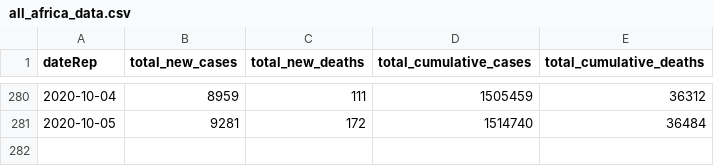
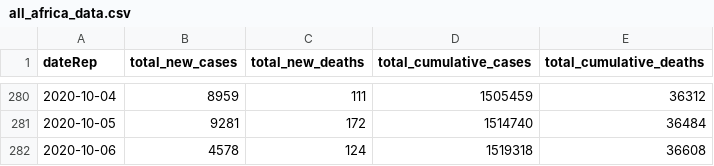
Before and after one commit to FinancialMarkets/latest_covid_africa_data, a CSV file: js_data/all_africa_data.csv, drawn as a sheet; only a part is shown, gaps mark what is left out.

Commit message:
updated all africa data

```diff
--- a/js_data/all_africa_data.csv
+++ b/js_data/all_africa_data.csv
@@ -281 +281,2 @@ dateRep,total_new_cases,total_new_deaths,total_cumulative_cases,total_cumulative
 2020-10-05,9281,172,1514740,36484
+2020-10-06,4578,124,1519318,36608
```
